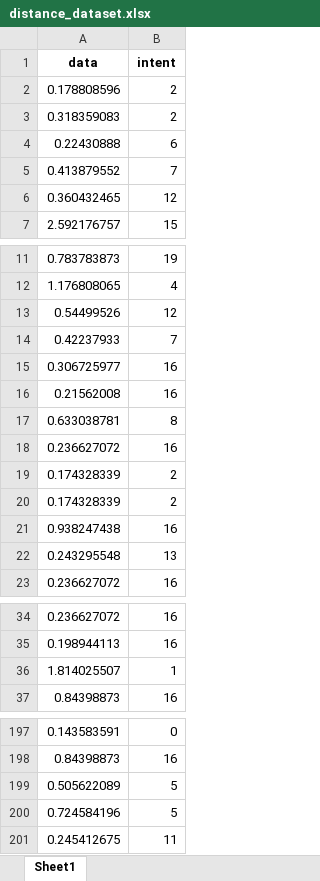
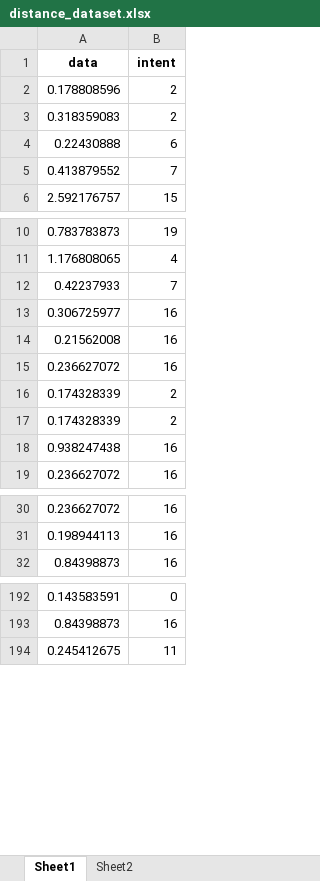
Before and after one commit to StivenTA/pythonProject, an Excel workbook: distance_dataset.xlsx, sheet Sheet1, drawn as a sheet; only a part is shown, gaps mark what is left out; values as stored, in another font and other column widths than the file's, no borders; the diff names each change by its address in the sheet, - before the commit and + after, or states it on an @@ line.

```diff
--- a/distance_dataset.xlsx (sheet Sheet1)
+++ b/distance_dataset.xlsx (sheet Sheet1)
+sheet tab: Sheet2
-row 6: 0.360432465 | 12
-row 13: 0.54499526 | 12
-row 17: 0.633038781 | 8
-row 22: 0.243295548 | 13
-row 36: 1.814025507 | 1
-row 199: 0.505622089 | 5
-row 200: 0.724584196 | 5
```
Also changed, not shown: Chat_Intent.xlsx, chat_history_Andini_PopAga.xlsx, 15 other files.
